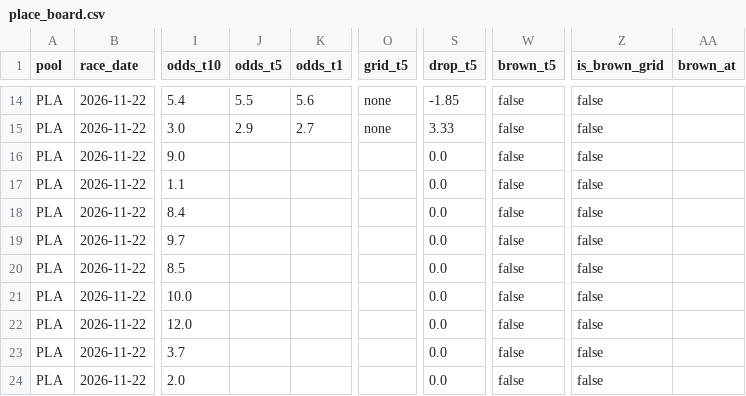
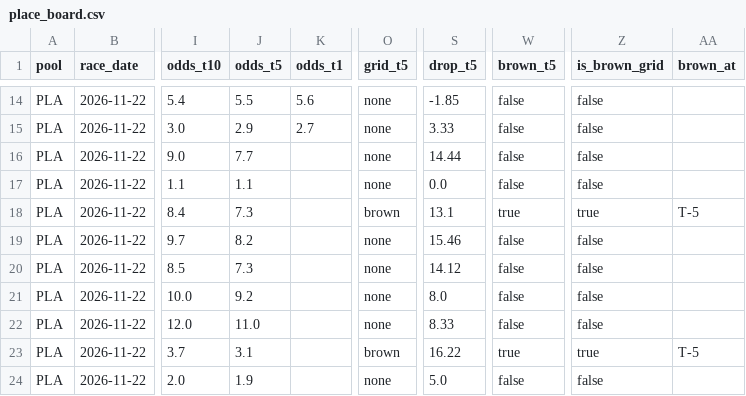
Before and after one commit to readbarapp/jc-strategy, a CSV file: data/place_board.csv, drawn as a sheet; only a part is shown, gaps mark what is left out; the diff covers the shown part only; the diff names each change by its address in the sheet, - before the commit and + after, or states it on an @@ line.

```diff
--- a/data/place_board.csv
+++ b/data/place_board.csv
-J16 (odds_t5): (empty)
+J16 (odds_t5): 7.7
-O16:O17 (grid_t5): (empty)
+O16:O17 (grid_t5): none
-S16 (drop_t5): 0.0
+S16 (drop_t5): 14.44
-J17 (odds_t5): (empty)
+J17 (odds_t5): 1.1
-J18 (odds_t5): (empty)
+J18 (odds_t5): 7.3
-O18 (grid_t5): (empty)
+O18 (grid_t5): brown
-S18 (drop_t5): 0.0
+S18 (drop_t5): 13.1
-W18 (brown_t5): false
+W18 (brown_t5): true
-Z18 (is_brown_grid): false
+Z18 (is_brown_grid): true
-AA18 (brown_at): (empty)
+AA18 (brown_at): T-5
-J19 (odds_t5): (empty)
+J19 (odds_t5): 8.2
-O19:O22 (grid_t5): (empty)
+O19:O22 (grid_t5): none
-S19 (drop_t5): 0.0
+S19 (drop_t5): 15.46
-J20 (odds_t5): (empty)
+J20 (odds_t5): 7.3
-S20 (drop_t5): 0.0
+S20 (drop_t5): 14.12
-J21 (odds_t5): (empty)
+J21 (odds_t5): 9.2
-S21 (drop_t5): 0.0
+S21 (drop_t5): 8.0
-J22 (odds_t5): (empty)
+J22 (odds_t5): 11.0
-S22 (drop_t5): 0.0
+S22 (drop_t5): 8.33
-J23 (odds_t5): (empty)
+J23 (odds_t5): 3.1
-O23 (grid_t5): (empty)
+O23 (grid_t5): brown
-S23 (drop_t5): 0.0
+S23 (drop_t5): 16.22
-W23 (brown_t5): false
+W23 (brown_t5): true
-Z23 (is_brown_grid): false
+Z23 (is_brown_grid): true
-AA23 (brown_at): (empty)
+AA23 (brown_at): T-5
-J24 (odds_t5): (empty)
+J24 (odds_t5): 1.9
-O24 (grid_t5): (empty)
+O24 (grid_t5): none
-S24 (drop_t5): 0.0
+S24 (drop_t5): 5.0
```
Also changed, not shown: 18 edited cells elsewhere in this file, data/odds_board.csv, data/odds_snapshots.csv, 11 other files.
